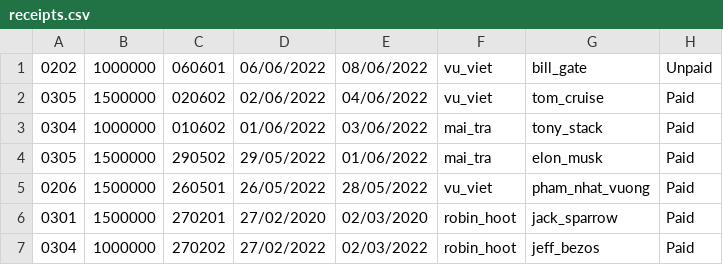
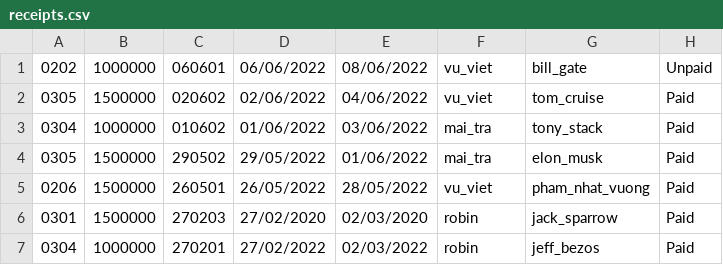
Before and after one commit to vuvietviet/Module2Java, a CSV file: CaseStudy/hotel-of-room-management/out/production/hotel-of-room-management/fileCSV/receipts.csv, drawn as a sheet.

```diff
--- a/CaseStudy/hotel-of-room-management/out/production/hotel-of-room-management/fileCSV/receipts.csv
+++ b/CaseStudy/hotel-of-room-management/out/production/hotel-of-room-management/fileCSV/receipts.csv
@@ -5,3 +5,3 @@
 0206,1500000,260501,26/05/2022,28/05/2022,vu_viet,pham_nhat_vuong,Paid
-0301,1500000,270201,27/02/2020,02/03/2020,robin_hoot,jack_sparrow,Paid
-0304,1000000,270202,27/02/2022,02/03/2022,robin_hoot,jeff_bezos,Paid
+0301,1500000,270203,27/02/2020,02/03/2020,robin,jack_sparrow,Paid
+0304,1000000,270201,27/02/2022,02/03/2022,robin,jeff_bezos,Paid
```
Also changed, not shown: CaseStudy/hotel-of-room-management/src/fileCSV/receipts.csv, CaseStudy/hotel-of-room-management/src/fileCSV/rooms.csv, 6 other files.
